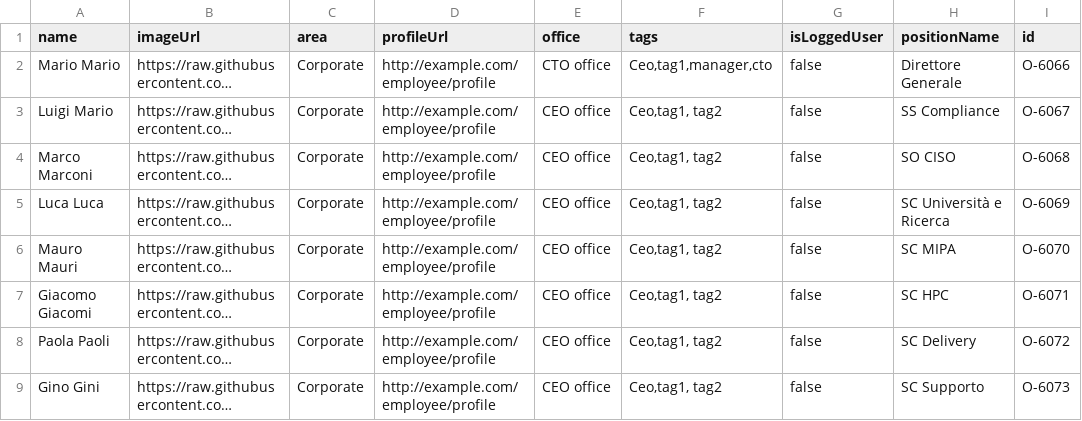
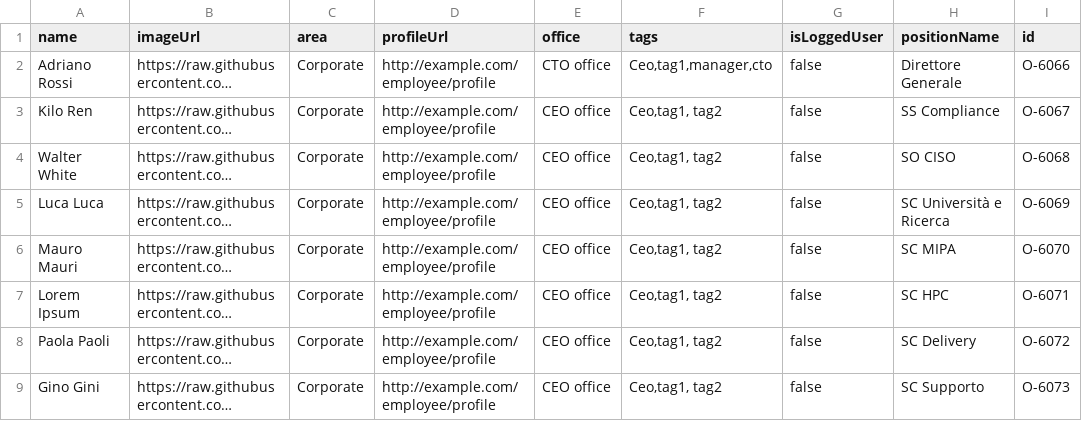
Before and after one commit to NotARanger97/Sample_data, a CSV file: org.csv, drawn as a sheet; only a part is shown; long unchanged cells end in …; the diff names each change by its address in the sheet, - before the commit and + after, or states it on an @@ line.

Commit message:
Update org.csv

```diff
--- a/org.csv
+++ b/org.csv
-A2 (name): Mario Mario
+A2 (name): Adriano Rossi
-A3 (name): Luigi Mario
+A3 (name): Kilo Ren
-A4 (name): Marco Marconi
+A4 (name): Walter White
-A7 (name): Giacomo Giacomi
+A7 (name): Lorem Ipsum
```
